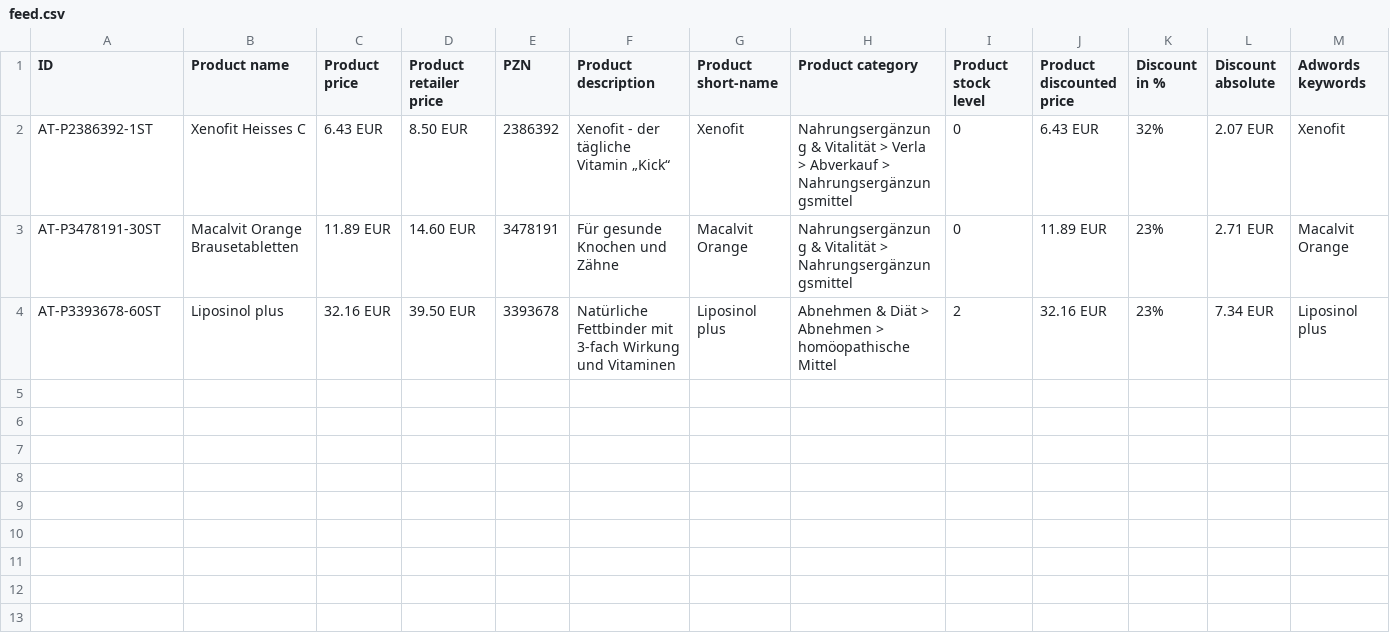
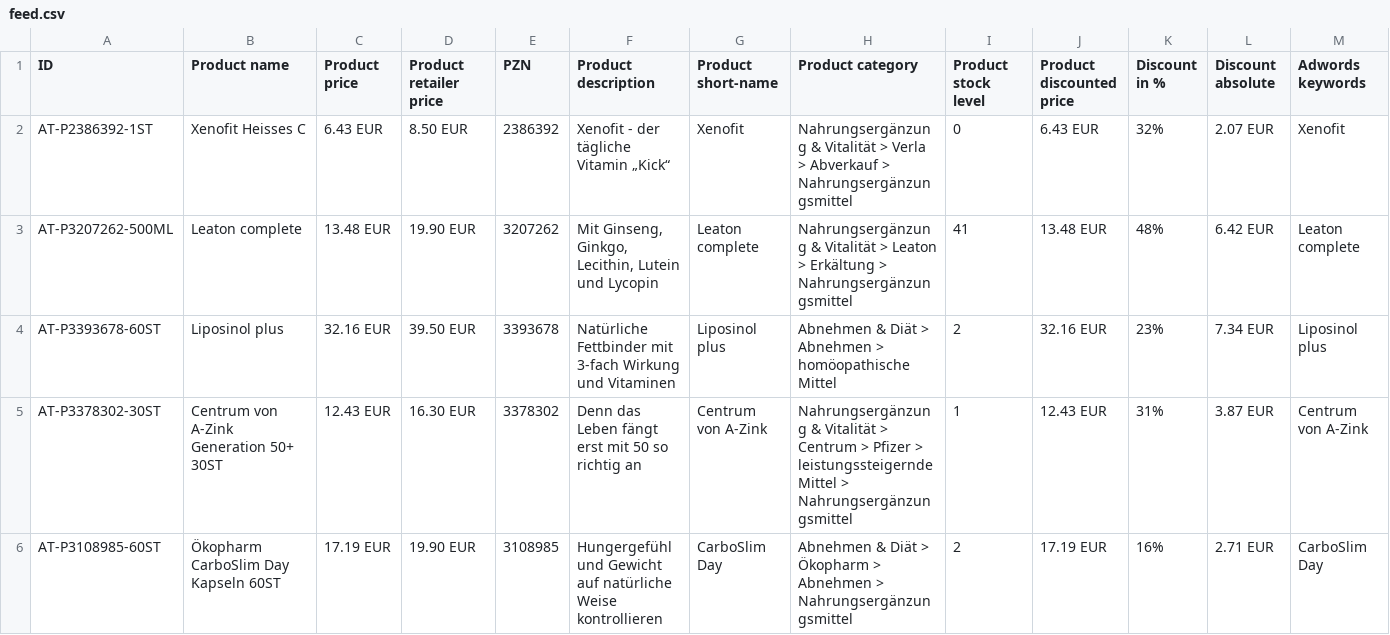
Before and after one commit to ztobs/Adword-API-Example, a CSV file: dist/feed.csv, drawn as a sheet; only a part is shown; removed rows and columns are numbered as before the commit, all else as after; rows hold the shown columns only; the diff names each change by its address in the sheet, - before the commit and + after, or states it on an @@ line.

```diff
--- a/dist/feed.csv
+++ b/dist/feed.csv
-row 3: AT-P3478191-30ST | Macalvit Orange Brausetabletten | 11.89 EUR | 14.60 EUR | 3478191 | Für gesunde Knochen und Zähne | Macalvit Orange | Nahrungsergänzung & Vitalität > Nahrungsergänzungsmittel | 0 | 11.89 EUR | 23% | 2.71 EUR | Macalvit Orange
+row 3: AT-P3207262-500ML | Leaton complete | 13.48 EUR | 19.90 EUR | 3207262 | Mit Ginseng, Ginkgo, Lecithin, Lutein und Lycopin | Leaton complete | Nahrungsergänzung & Vitalität > Leaton > Erkältung > Nahrungsergänzungsmittel | 41 | 13.48 EUR | 48% | 6.42 EUR | Leaton complete
+row 5: AT-P3378302-30ST | Centrum von A-Zink Generation 50+ 30ST | 12.43 EUR | 16.30 EUR | 3378302 | Denn das Leben fängt erst mit 50 so richtig an | Centrum von A-Zink | Nahrungsergänzung & Vitalität > Centrum > Pfizer > leistungssteigernde Mittel > Nahrungsergänzungsmittel | 1 | 12.43 EUR | 31% | 3.87 EUR | Centrum von A-Zink
+row 6: AT-P3108985-60ST | Ökopharm CarboSlim Day Kapseln 60ST | 17.19 EUR | 19.90 EUR | 3108985 | Hungergefühl und Gewicht auf natürliche Weise kontrollieren | CarboSlim Day | Abnehmen & Diät > Ökopharm > Abnehmen > Nahrungsergänzungsmittel | 2 | 17.19 EUR | 16% | 2.71 EUR | CarboSlim Day
```
Also changed, not shown: 9 other files.
